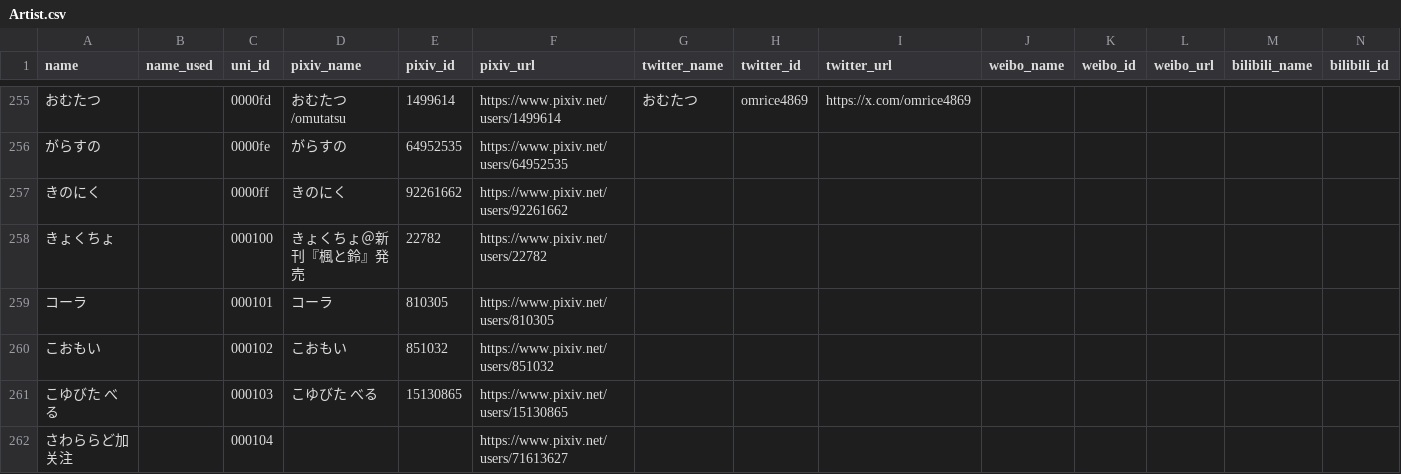
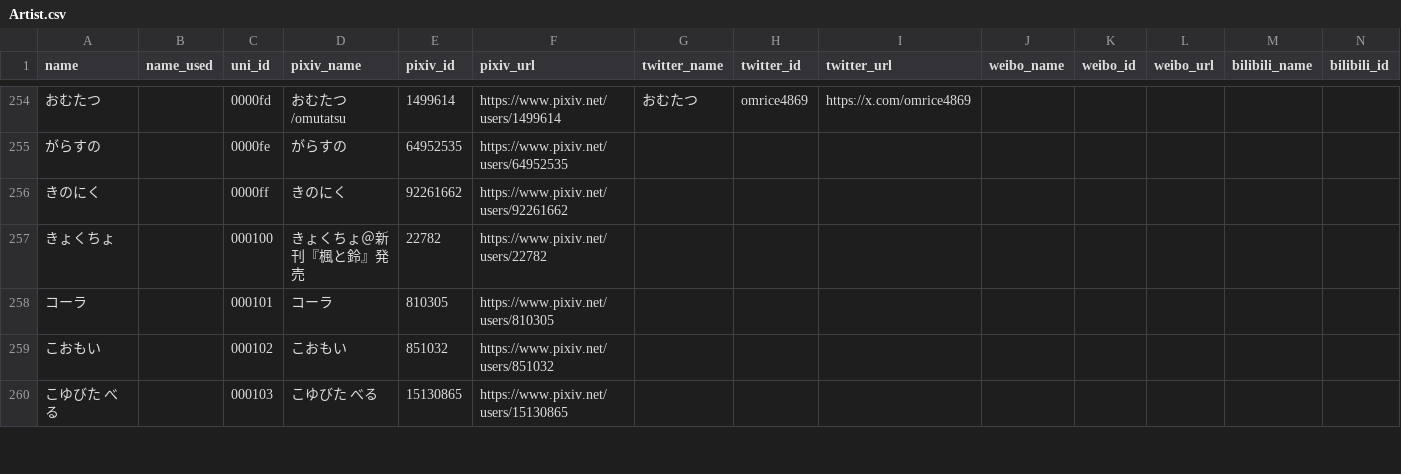
Before and after one commit to Ir-Phen/IrPhen_RSSCenter, a CSV file: data/Artist.csv, drawn as a sheet; only a part is shown, gaps mark what is left out; removed rows and columns are numbered as before the commit, all else as after; rows hold the shown columns only; the diff covers the shown part only; the diff names each change by its address in the sheet, - before the commit and + after, or states it on an @@ line.

```diff
--- a/data/Artist.csv
+++ b/data/Artist.csv
-row 262: さわららど加关注 |  | 000104 |  |  | https://www.pixiv.net/users/71613627
```
Also changed, not shown: 2 added rows, 2 removed rows and 6 edited cells elsewhere in this file, 18 other files.
